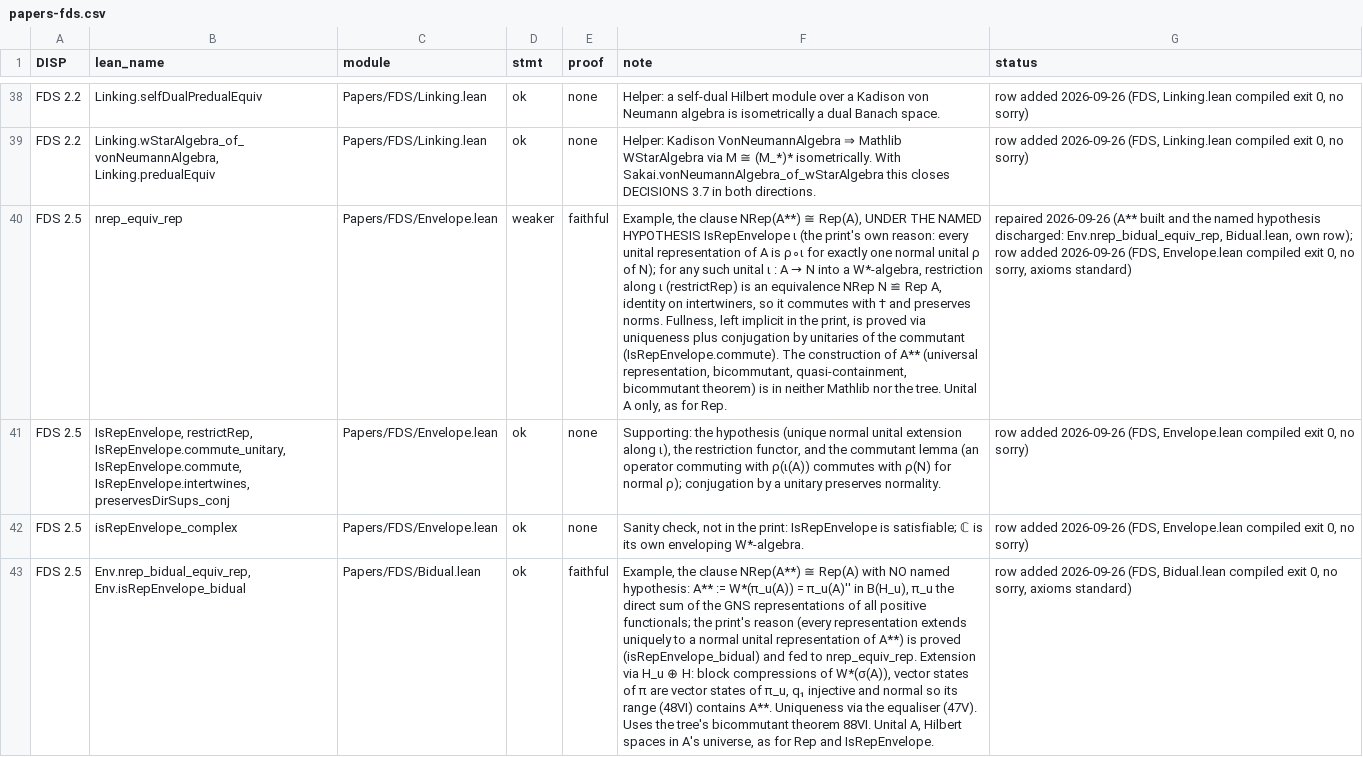
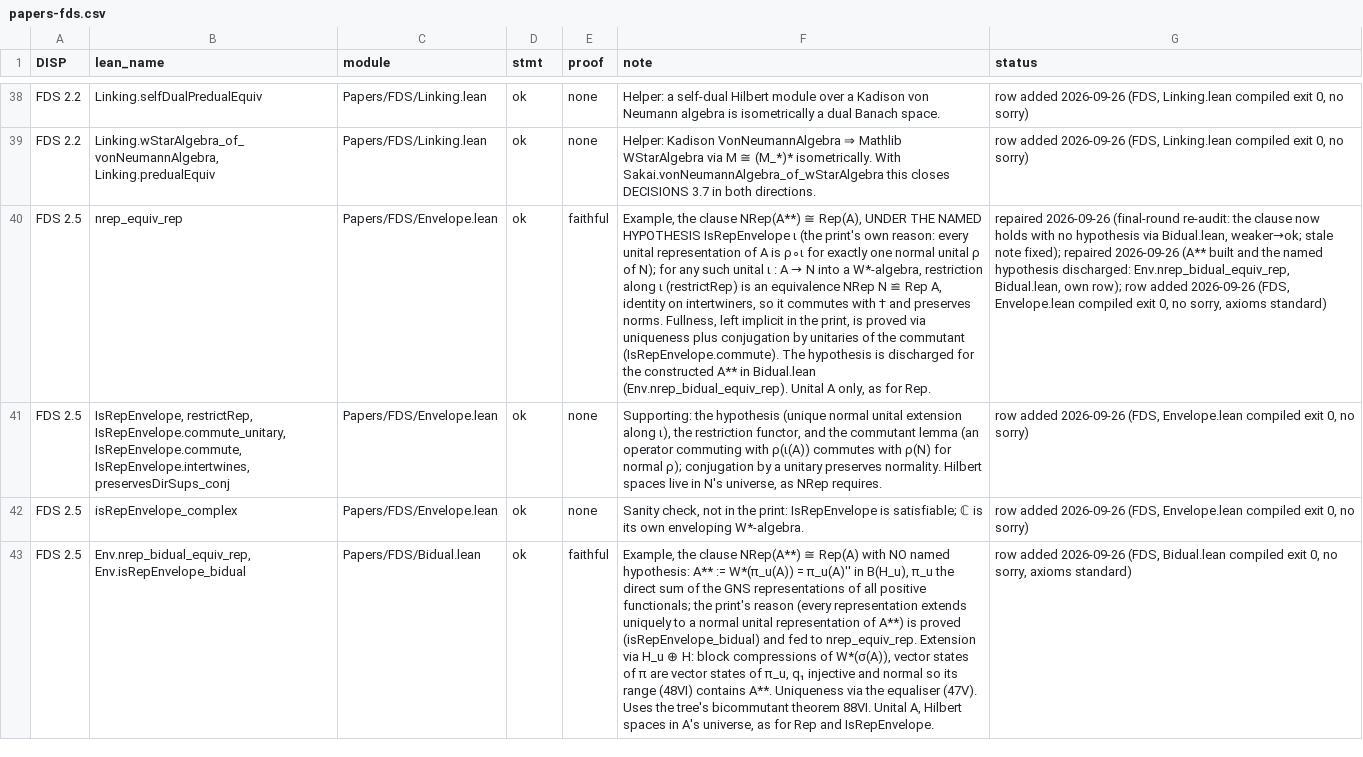
Before and after one commit to westerbaan/theses, a CSV file: lean/docs/audit/papers-fds.csv, drawn as a sheet; only a part is shown, gaps mark what is left out; the diff names each change by its address in the sheet, - before the commit and + after, or states it on an @@ line.

```diff
--- a/lean/docs/audit/papers-fds.csv
+++ b/lean/docs/audit/papers-fds.csv
-D40 (stmt): weaker
+D40 (stmt): ok
-F40 (note): …(IsRepEnvelope.commute). The construction of A** (universal representation, bicommutant, quasi-containment, bicommutant theorem) is in neither Mathlib nor the tree. Unital A…
+F40 (note): …(IsRepEnvelope.commute). The hypothesis is discharged for the constructed A** in Bidual.lean (Env.nrep_bidual_equiv_rep). Unital A…
-G40 (status): repaired 2026-09-26 (A** built…
+G40 (status): repaired 2026-09-26 (final-round re-audit: the clause now holds with no hypothesis via Bidual.lean, weaker→ok; stale note fixed); repaired 2026-09-26 (A** built…
-F41 (note): …preserves normality.
+F41 (note): …preserves normality. Hilbert spaces live in N's universe, as NRep requires.
```
Also changed, not shown: lean/docs/audit/papers-rec.csv, lean/docs/audit/papers-sea.csv, 1 other file.
